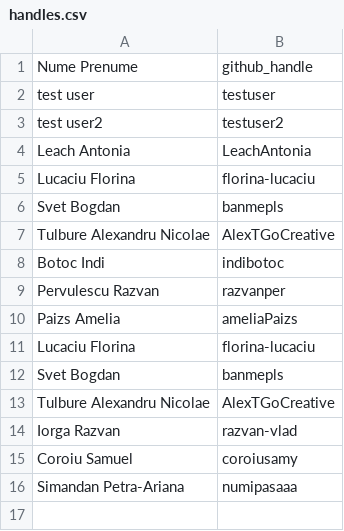
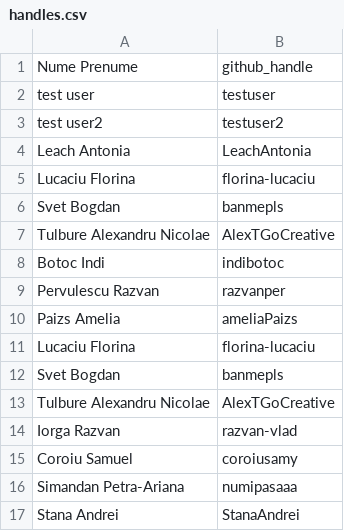
Before and after one commit to olezhka0809/bioinf-y4-lab, a CSV file: labs/01_intro&databases/roster/handles.csv, drawn as a sheet; the diff names each change by its address in the sheet, - before the commit and + after, or states it on an @@ line.

```diff
--- a/labs/01_intro&databases/roster/handles.csv
+++ b/labs/01_intro&databases/roster/handles.csv
+row 17: Stana Andrei | StanaAndrei
```
Also changed, not shown: 5 other files.
